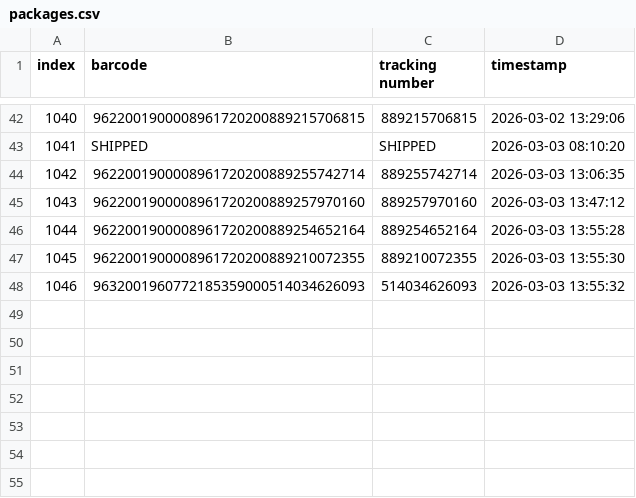
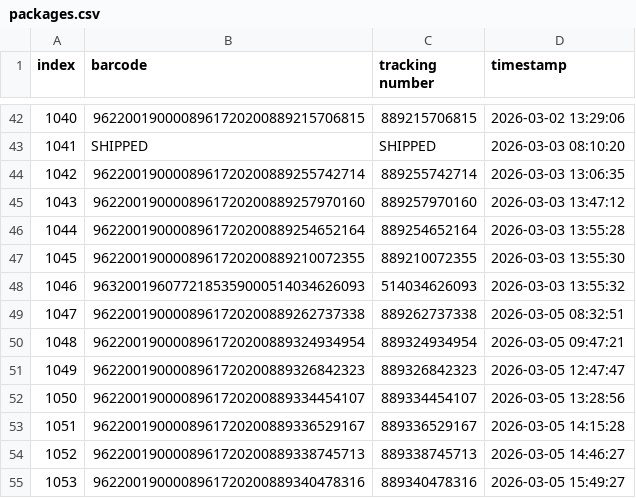
Before and after one commit to erwade804/Codex-Test, a CSV file: src/data/packages.csv, drawn as a sheet; only a part is shown, gaps mark what is left out; the diff names each change by its address in the sheet, - before the commit and + after, or states it on an @@ line.

```diff
--- a/src/data/packages.csv
+++ b/src/data/packages.csv
+row 49: 1047 | 9622001900008961720200889262737338 | 889262737338 | 2026-03-05 08:32:51
+row 50: 1048 | 9622001900008961720200889324934954 | 889324934954 | 2026-03-05 09:47:21
+row 51: 1049 | 9622001900008961720200889326842323 | 889326842323 | 2026-03-05 12:47:47
+row 52: 1050 | 9622001900008961720200889334454107 | 889334454107 | 2026-03-05 13:28:56
+row 53: 1051 | 9622001900008961720200889336529167 | 889336529167 | 2026-03-05 14:15:28
+row 54: 1052 | 9622001900008961720200889338745713 | 889338745713 | 2026-03-05 14:46:27
+row 55: 1053 | 9622001900008961720200889340478316 | 889340478316 | 2026-03-05 15:49:27
```
Also changed, not shown: 1 other file.
